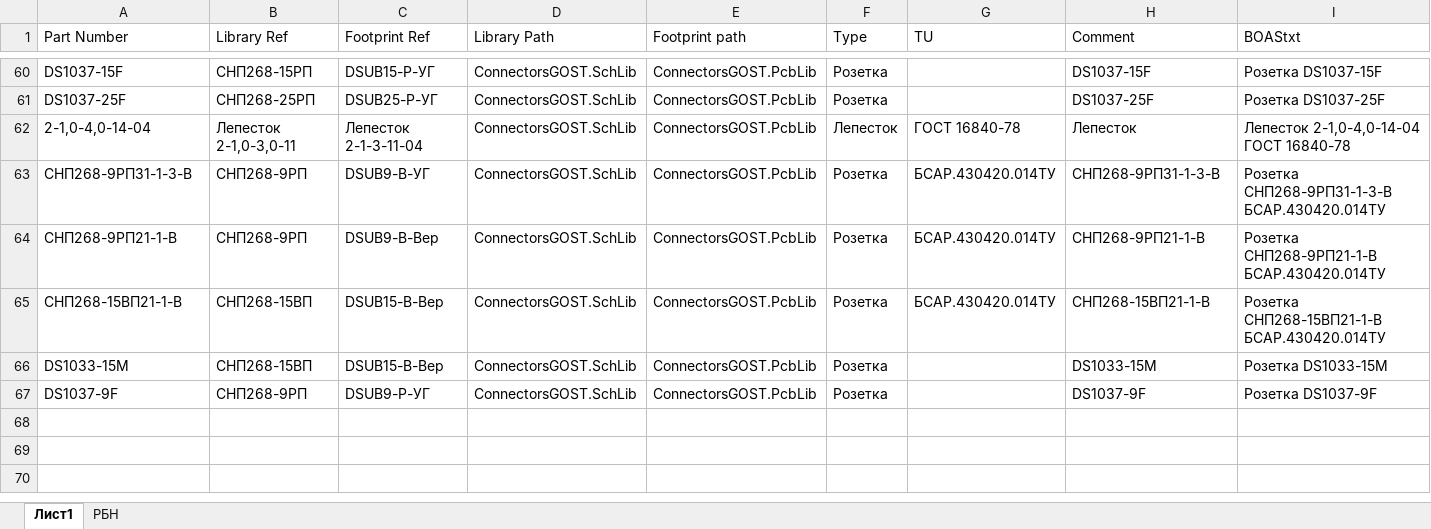
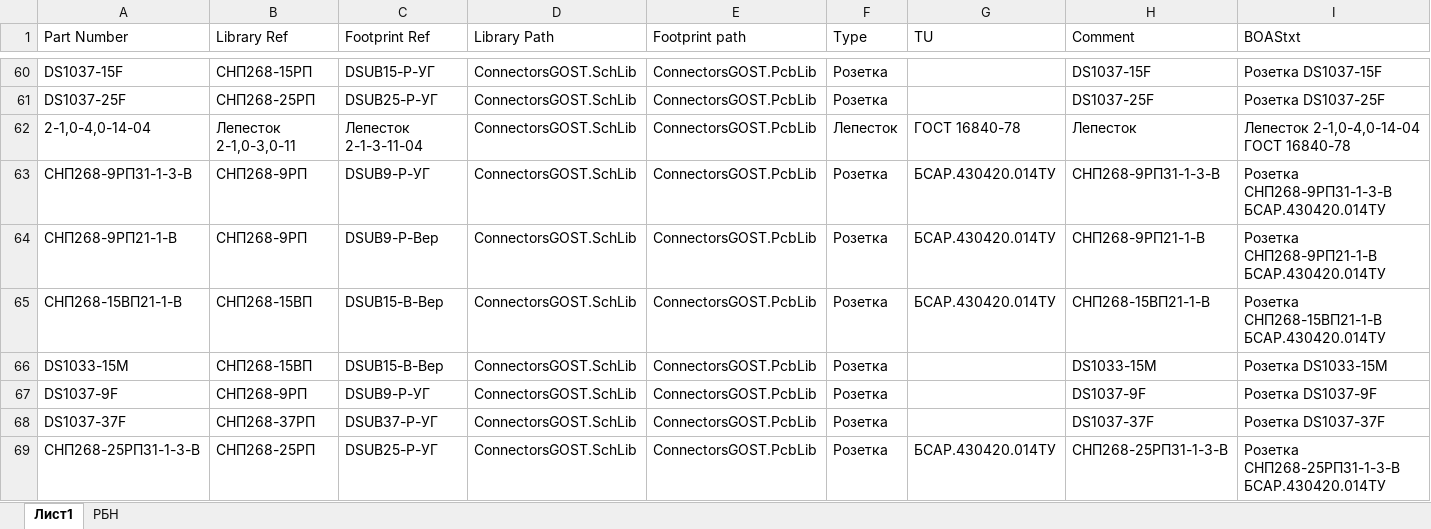
Before and after one commit to work5lov/LibrariesGOST, an Excel workbook: ConnectorsGOST.xlsx, sheet Лист1, drawn as a sheet; only a part is shown, gaps mark what is left out; values as stored, in another font and other column widths than the file's, no borders; rows hold the shown columns only; the diff names each change by its address in the sheet, - before the commit and + after, or states it on an @@ line.

```diff
--- a/ConnectorsGOST.xlsx (sheet Лист1)
+++ b/ConnectorsGOST.xlsx (sheet Лист1)
-C63 (Footprint Ref): DSUB9-В-УГ
+C63 (Footprint Ref): DSUB9-Р-УГ
-C64 (Footprint Ref): DSUB9-В-Вер
+C64 (Footprint Ref): DSUB9-Р-Вер
+row 68: DS1037-37F | СНП268-37РП | DSUB37-Р-УГ | ConnectorsGOST.SchLib | ConnectorsGOST.PcbLib | Розетка |  | DS1037-37F | Розетка DS1037-37F
+row 69: СНП268-25РП31-1-3-В | СНП268-25РП | DSUB25-Р-УГ | ConnectorsGOST.SchLib | ConnectorsGOST.PcbLib | Розетка | БСАР.430420.014ТУ | СНП268-25РП31-1-3-В | Розетка СНП268-25РП31-1-3-В БСАР.430420.014ТУ
```
Also changed, not shown: CapGOST.xlsx, ICGOST.xlsx, 5 other files.
